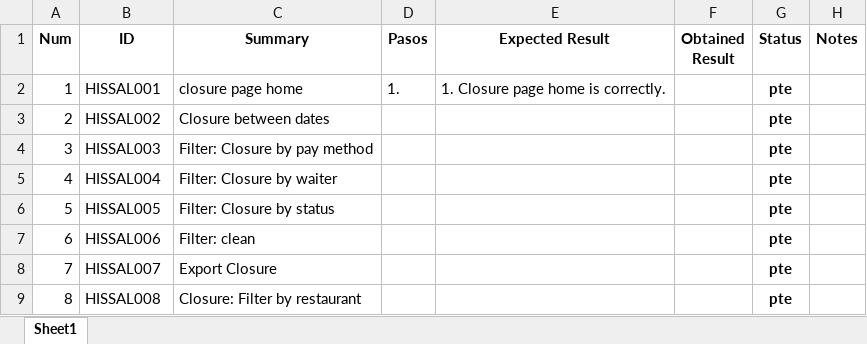
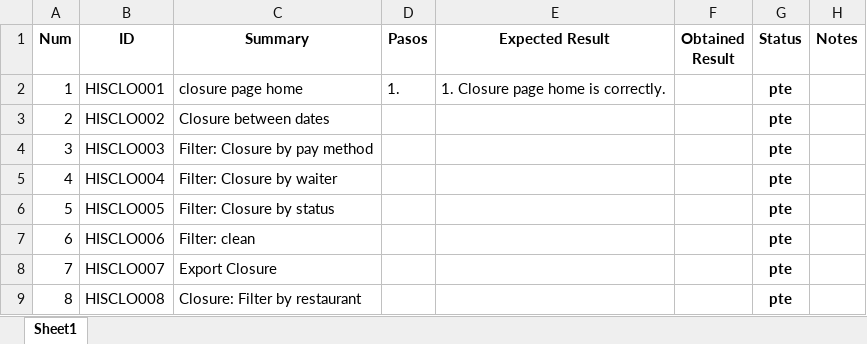
Before and after one commit to ngp223/Kovai, an Excel workbook: Web/TestCases/Cierres.xlsx, sheet Sheet1, drawn as a sheet; values as stored, in another font and other column widths than the file's, no borders; conditional formats not drawn; the diff names each change by its address in the sheet, - before the commit and + after, or states it on an @@ line.

Commit message:
Tests de cierres

```diff
--- a/Web/TestCases/Cierres.xlsx (sheet Sheet1)
+++ b/Web/TestCases/Cierres.xlsx (sheet Sheet1)
-B2 (ID): HISSAL001
+B2 (ID): HISCLO001
-B3 (ID): HISSAL002
+B3 (ID): HISCLO002
-B4 (ID): HISSAL003
+B4 (ID): HISCLO003
-B5 (ID): HISSAL004
+B5 (ID): HISCLO004
-B6 (ID): HISSAL005
+B6 (ID): HISCLO005
-B7 (ID): HISSAL006
+B7 (ID): HISCLO006
-B8 (ID): HISSAL007
+B8 (ID): HISCLO007
-B9 (ID): HISSAL008
+B9 (ID): HISCLO008
```
